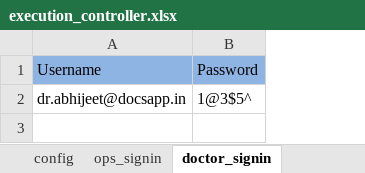
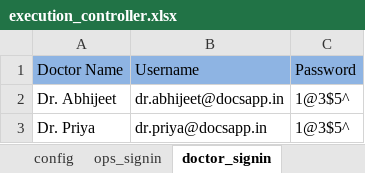
Before and after one commit to Vingithub93/DocsApp, an Excel workbook: target/test-classes/controller/execution_controller.xlsx, sheet doctor_signin, drawn as a sheet; values as stored, in another font and other column widths than the file's, no borders; the diff names each change by its address in the sheet, - before the commit and + after, or states it on an @@ line.

```diff
--- a/target/test-classes/controller/execution_controller.xlsx (sheet doctor_signin)
+++ b/target/test-classes/controller/execution_controller.xlsx (sheet doctor_signin)
+column A, rows 1-2: Doctor Name | Dr. Abhijeet
+row 3: Dr. Priya | dr.priya@docsapp.in | 1@3$5^
```
Also changed, not shown: sheet ops_signin, sheet vendor_signin, sheet new_case, other sheet tabs, 19 other files.
